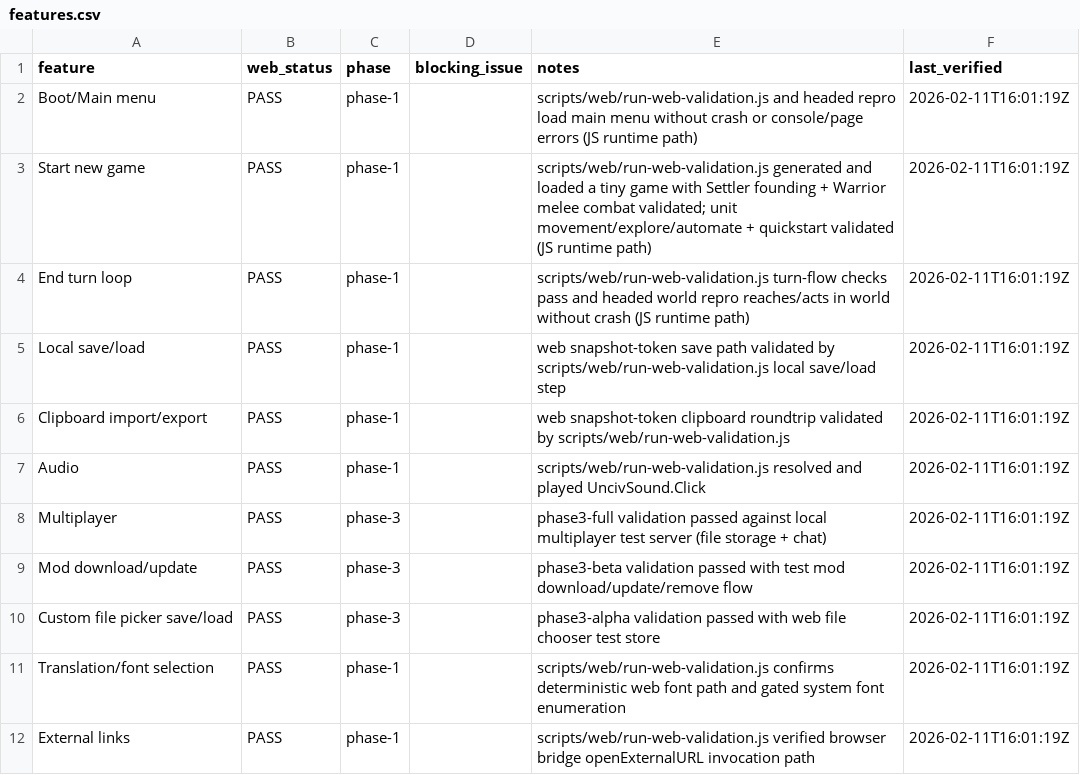
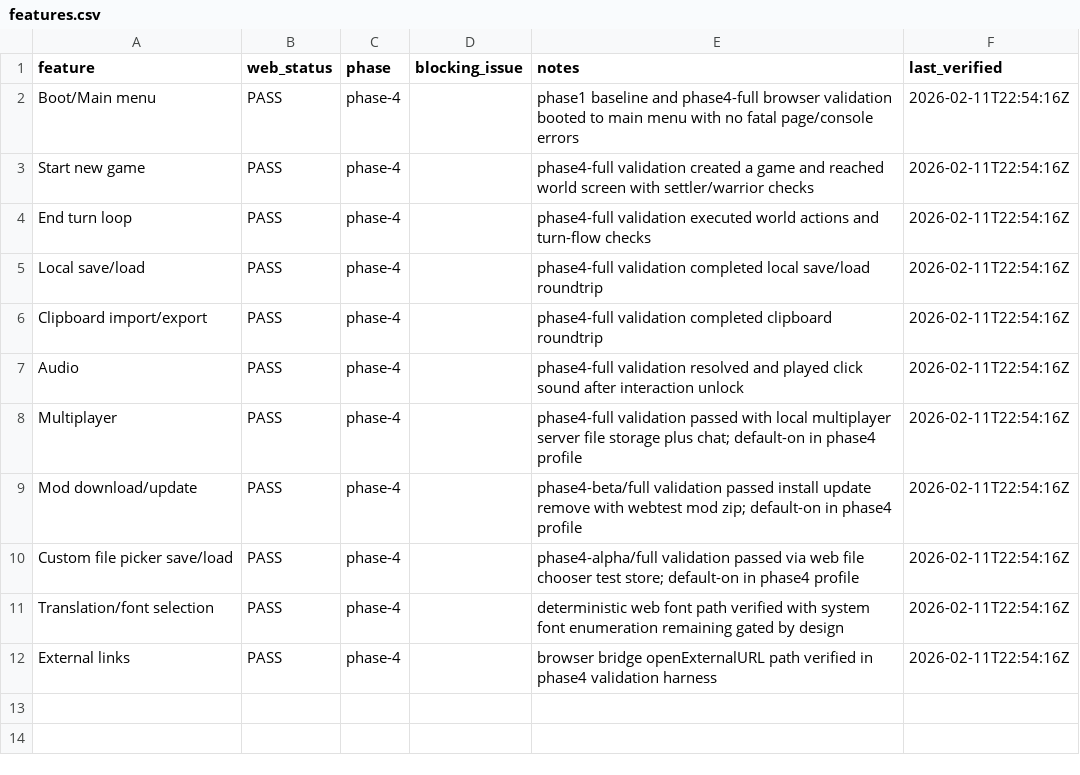
Before and after one commit to yairm210/Unciv, a CSV file: features.csv, drawn as a sheet.

Commit message:
web: complete phase4 default-on profile and production gates

```diff
--- a/features.csv
+++ b/features.csv
@@ -1,12 +1,12 @@
 feature,web_status,phase,blocking_issue,notes,last_verified
-Boot/Main menu,PASS,phase-1,,scripts/web/run-web-validation.js and headed repro load main menu without crash or console/page errors (JS runtime path),2026-02-11T16:01:19Z
-Start new game,PASS,phase-1,,scripts/web/run-web-validation.js generated and loaded a tiny game with Settler founding + Warrior melee combat validated; unit movement/explore/automate + quickstart validated (JS runtime path),2026-02-11T16:01:19Z
-End turn loop,PASS,phase-1,,scripts/web/run-web-validation.js turn-flow checks pass and headed world repro reaches/acts in world without crash (JS runtime path),2026-02-11T16:01:19Z
-Local save/load,PASS,phase-1,,web snapshot-token save path validated by scripts/web/run-web-validation.js local save/load step,2026-02-11T16:01:19Z
-Clipboard import/export,PASS,phase-1,,web snapshot-token clipboard roundtrip validated by scripts/web/run-web-validation.js,2026-02-11T16:01:19Z
-Audio,PASS,phase-1,,scripts/web/run-web-validation.js resolved and played UncivSound.Click,2026-02-11T16:01:19Z
-Multiplayer,PASS,phase-3,,phase3-full validation passed against local multiplayer test server (file storage + chat),2026-02-11T16:01:19Z
-Mod download/update,PASS,phase-3,,phase3-beta validation passed with test mod download/update/remove flow,2026-02-11T16:01:19Z
-Custom file picker save/load,PASS,phase-3,,phase3-alpha validation passed with web file chooser test store,2026-02-11T16:01:19Z
-Translation/font selection,PASS,phase-1,,scripts/web/run-web-validation.js confirms deterministic web font path and gated system font enumeration,2026-02-11T16:01:19Z
-External links,PASS,phase-1,,scripts/web/run-web-validation.js verified browser bridge openExternalURL invocation path,2026-02-11T16:01:19Z
+Boot/Main menu,PASS,phase-4,,phase1 baseline and phase4-full browser validation booted to main menu with no fatal page/console errors,2026-02-11T22:54:16Z
+Start new game,PASS,phase-4,,phase4-full validation created a game and reached world screen with settler/warrior checks,2026-02-11T22:54:16Z
+End turn loop,PASS,phase-4,,phase4-full validation executed world actions and turn-flow checks,2026-02-11T22:54:16Z
+Local save/load,PASS,phase-4,,phase4-full validation completed local save/load roundtrip,2026-02-11T22:54:16Z
+Clipboard import/export,PASS,phase-4,,phase4-full validation completed clipboard roundtrip,2026-02-11T22:54:16Z
+Audio,PASS,phase-4,,phase4-full validation resolved and played click sound after interaction unlock,2026-02-11T22:54:16Z
+Multiplayer,PASS,phase-4,,phase4-full validation passed with local multiplayer server file storage plus chat; default-on in phase4 profile,2026-02-11T22:54:16Z
+Mod download/update,PASS,phase-4,,phase4-beta/full validation passed install update remove with webtest mod zip; default-on in phase4 profile,2026-02-11T22:54:16Z
+Custom file picker save/load,PASS,phase-4,,phase4-alpha/full validation passed via web file chooser test store; default-on in phase4 profile,2026-02-11T22:54:16Z
+Translation/font selection,PASS,phase-4,,deterministic web font path verified with system font enumeration remaining gated by design,2026-02-11T22:54:16Z
+External links,PASS,phase-4,,browser bridge openExternalURL path verified in phase4 validation harness,2026-02-11T22:54:16Z
```
Also changed, not shown: 13 other files.
